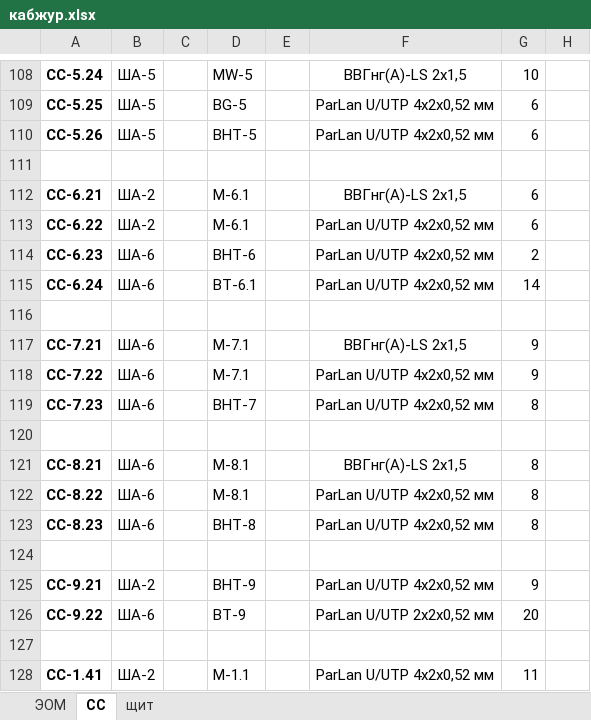
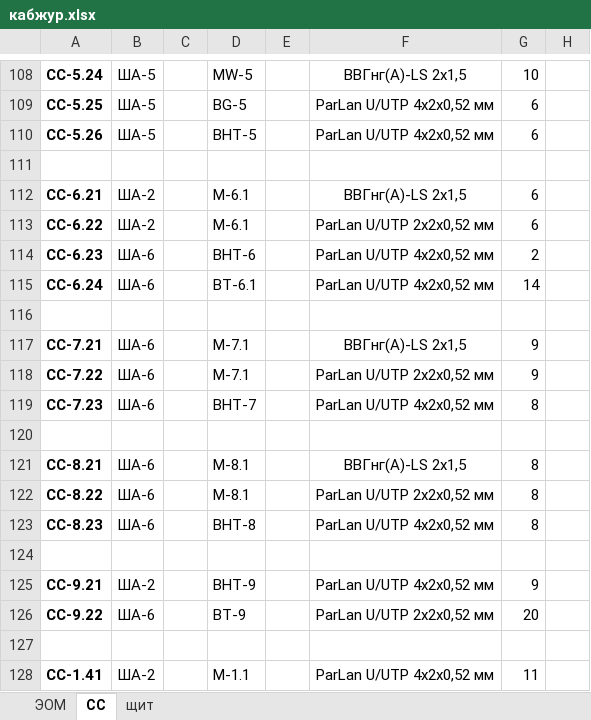
Before and after one commit to antony-sm/Ovrajnaya_stadia_RD, an Excel workbook: 04 ЭОМ СС/кабжур.xlsx, sheet СС, drawn as a sheet; only a part is shown, gaps mark what is left out; values as stored, in another font and other column widths than the file's, no borders; the diff names each change by its address in the sheet, - before the commit and + after, or states it on an @@ line.

```diff
--- a/04 ЭОМ СС/кабжур.xlsx (sheet СС)
+++ b/04 ЭОМ СС/кабжур.xlsx (sheet СС)
-F113: ParLan U/UTP 4х2х0,52 мм
+F113: ParLan U/UTP 2х2х0,52 мм
-F118: ParLan U/UTP 4х2х0,52 мм
+F118: ParLan U/UTP 2х2х0,52 мм
-F122: ParLan U/UTP 4х2х0,52 мм
+F122: ParLan U/UTP 2х2х0,52 мм
```
Also changed, not shown: 28 other files.
